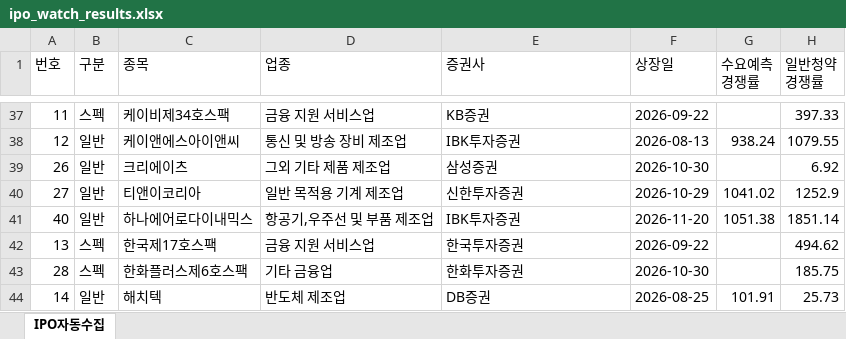
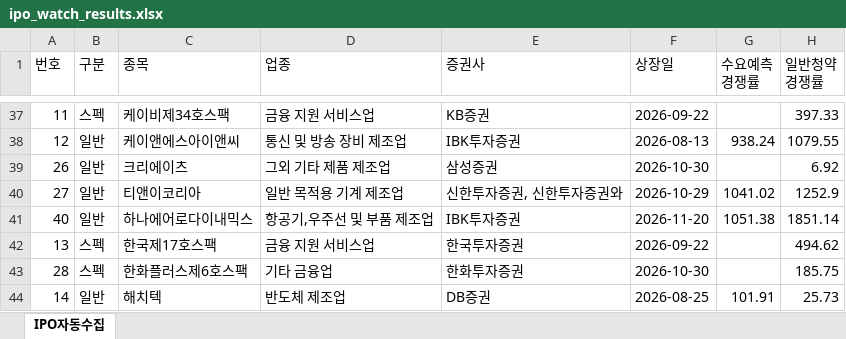
Before and after one commit to khiro37/IPO, an Excel workbook: ipo_watch_results.xlsx, sheet IPO자동수집, drawn as a sheet; only a part is shown, gaps mark what is left out; values as stored, in another font and other column widths than the file's, no borders; the diff names each change by its address in the sheet, - before the commit and + after, or states it on an @@ line.

```diff
--- a/ipo_watch_results.xlsx (sheet IPO자동수집)
+++ b/ipo_watch_results.xlsx (sheet IPO자동수집)
-E40 (증권사): 신한투자증권
+E40 (증권사): 신한투자증권, 신한투자증권와
```
Also changed, not shown: 2 other files.
